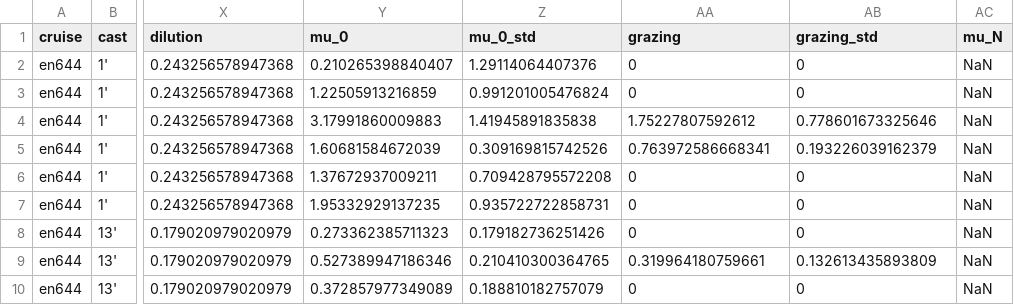
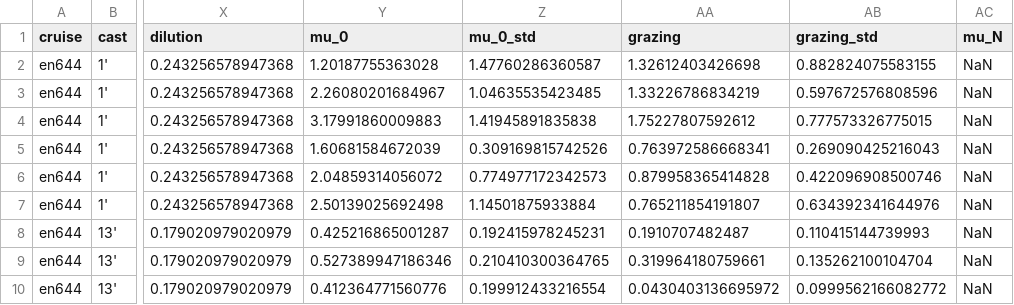
Before and after one commit to pmarrec/nes-lter-rate-calculation-chl, a CSV file: chl-grazing-experiment-rates/en644-chl-grazing-experiments-rates.csv, drawn as a sheet; only a part is shown, gaps mark what is left out; the diff covers the shown part only; the diff names each change by its address in the sheet, - before the commit and + after, or states it on an @@ line.

```diff
--- a/chl-grazing-experiment-rates/en644-chl-grazing-experiments-rates.csv
+++ b/chl-grazing-experiment-rates/en644-chl-grazing-experiments-rates.csv
-Y2 (mu_0): 0.210265398840407
+Y2 (mu_0): 1.20187755363028
-Z2 (mu_0_std): 1.29114064407376
+Z2 (mu_0_std): 1.47760286360587
-AA2 (grazing): 0
+AA2 (grazing): 1.32612403426698
-AB2 (grazing_std): 0
+AB2 (grazing_std): 0.882824075583155
-Y3 (mu_0): 1.22505913216859
+Y3 (mu_0): 2.26080201684967
-Z3 (mu_0_std): 0.991201005476824
+Z3 (mu_0_std): 1.04635535423485
-AA3 (grazing): 0
+AA3 (grazing): 1.33226786834219
-AB3 (grazing_std): 0
+AB3 (grazing_std): 0.597672576808596
-AB4 (grazing_std): 0.778601673325646
+AB4 (grazing_std): 0.777573326775015
-AB5 (grazing_std): 0.193226039162379
+AB5 (grazing_std): 0.269090425216043
-Y6 (mu_0): 1.37672937009211
+Y6 (mu_0): 2.04859314056072
-Z6 (mu_0_std): 0.709428795572208
+Z6 (mu_0_std): 0.774977172342573
-AA6 (grazing): 0
+AA6 (grazing): 0.879958365414828
-AB6 (grazing_std): 0
+AB6 (grazing_std): 0.422096908500746
-Y7 (mu_0): 1.95332929137235
+Y7 (mu_0): 2.50139025692498
-Z7 (mu_0_std): 0.935722722858731
+Z7 (mu_0_std): 1.14501875933884
-AA7 (grazing): 0
+AA7 (grazing): 0.765211854191807
-AB7 (grazing_std): 0
+AB7 (grazing_std): 0.634392341644976
-Y8 (mu_0): 0.273362385711323
+Y8 (mu_0): 0.425216865001287
-Z8 (mu_0_std): 0.179182736251426
+Z8 (mu_0_std): 0.192415978245231
-AA8 (grazing): 0
+AA8 (grazing): 0.1910707482487
-AB8 (grazing_std): 0
+AB8 (grazing_std): 0.110415144739993
-AB9 (grazing_std): 0.132613435893809
+AB9 (grazing_std): 0.135262100104704
-Y10 (mu_0): 0.372857977349089
+Y10 (mu_0): 0.412364771560776
-Z10 (mu_0_std): 0.188810182757079
+Z10 (mu_0_std): 0.199912433216554
-AA10 (grazing): 0
+AA10 (grazing): 0.0430403136695972
-AB10 (grazing_std): 0
+AB10 (grazing_std): 0.0999562166082772
```
Also changed, not shown: 104 edited cells elsewhere in this file, chl-grazing-experiment-k-values/en627-chl-grazing-experiments-k-values.csv, chl-grazing-experiment-rates/en617-chl-grazing-experiments-rates.csv, 13 other files.
